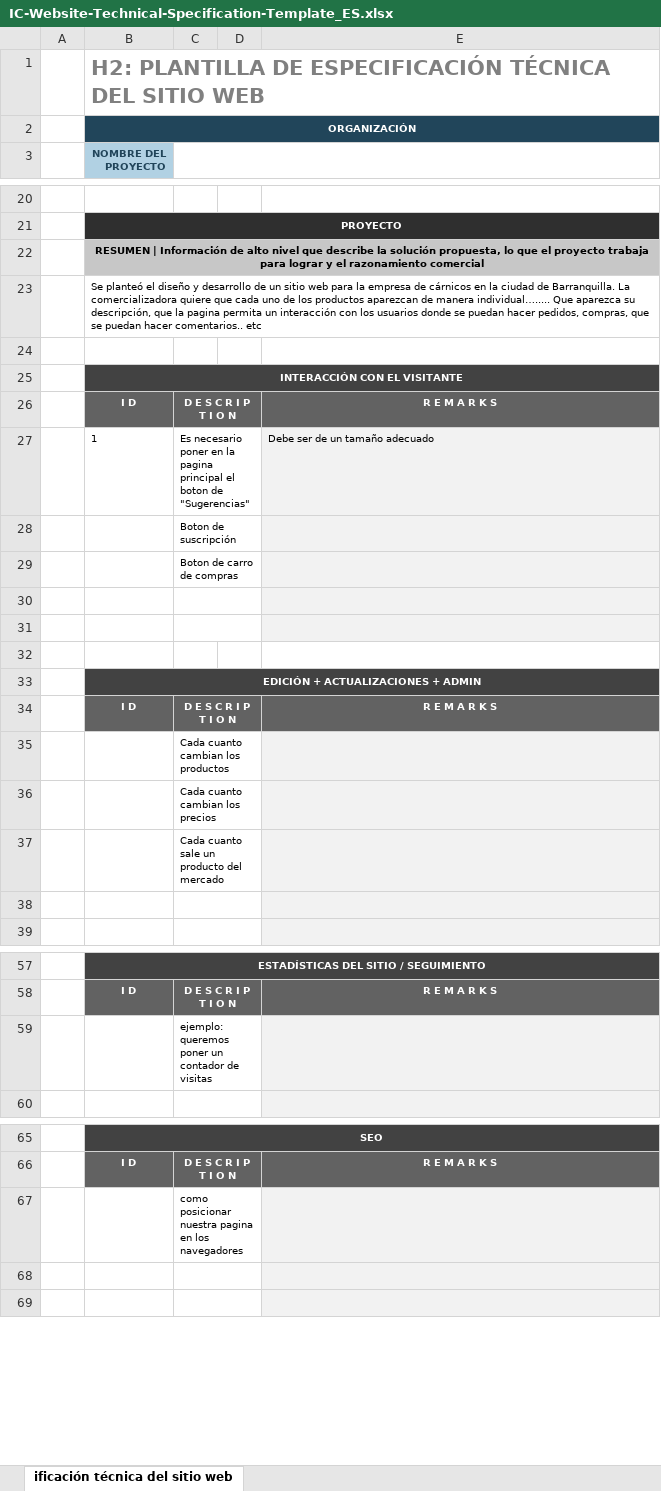
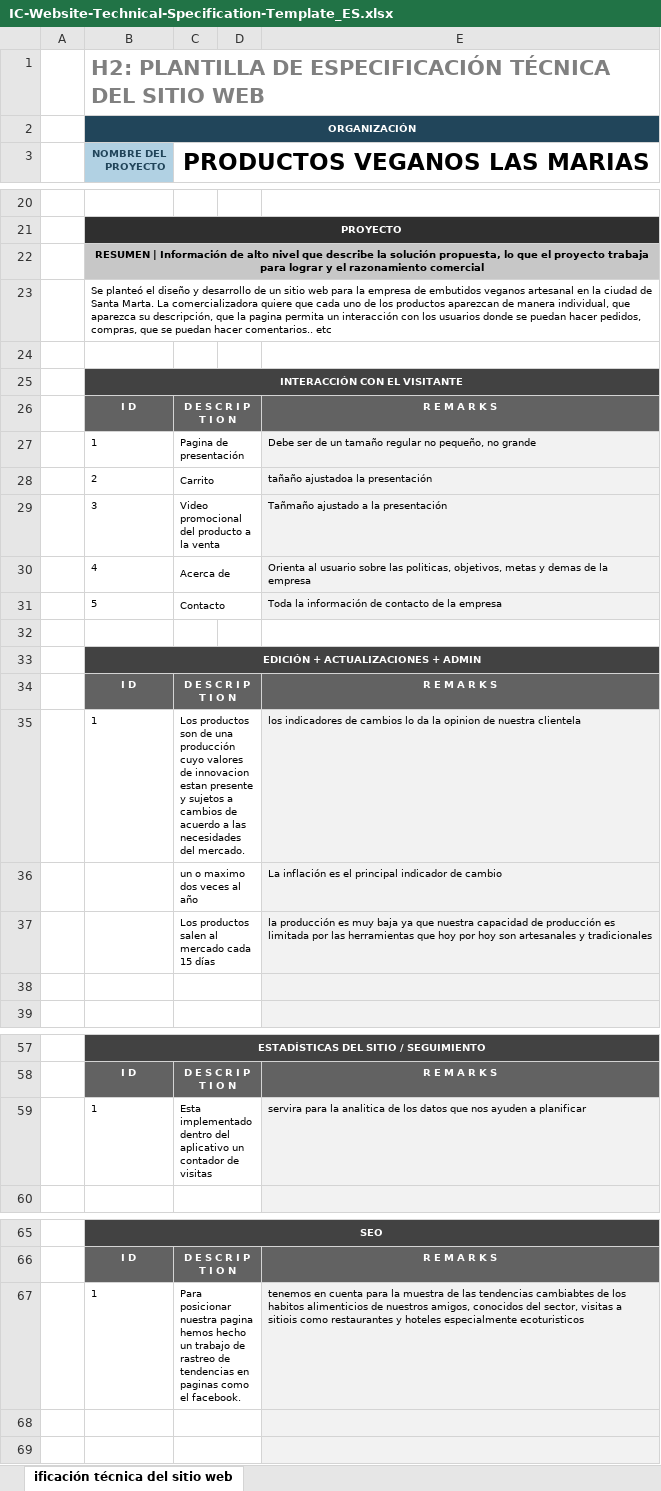
Before and after one commit to jlhe8544-svg/repositoriotalentotech, an Excel workbook: IC-Website-Technical-Specification-Template_ES.xlsx, sheet ificación técnica del sitio web, drawn as a sheet; only a part is shown, gaps mark what is left out; values as stored, in another font and other column widths than the file's, no borders; removed rows and columns are numbered as before the commit, all else as after; the diff covers the shown part only; the diff names each change by its address in the sheet, - before the commit and + after, or states it on an @@ line.

Commit message:
Aporte de evidencias del proyecto en el entregable

```diff
--- a/IC-Website-Technical-Specification-Template_ES.xlsx (sheet ificación técnica del sitio web)
+++ b/IC-Website-Technical-Specification-Template_ES.xlsx (sheet ificación técnica del sitio web)
-C3: (empty)
+C3: PRODUCTOS VEGANOS LAS MARIAS
-B23 (NOMBRE DEL PROYECTO): …empresa de cárnicos en la ciudad de Barranquilla. La comercializadora quiere que cada uno de los productos aparezcan de manera individual…..... Que aparezca su…
+B23 (NOMBRE DEL PROYECTO): …empresa de embutidos veganos artesanal en la ciudad de Santa Marta. La comercializadora quiere que cada uno de los productos aparezcan de manera individual, que aparezca su…
-row 27:  | 1 | Es necesario poner en la pagina principal el boton de "Sugerencias" |  | Debe ser de un tamaño adecuado
-row 28:  |  | Boton de suscripción
-row 29:  |  | Boton de carro de compras
-row 27: (empty)
+row 27:  | 1 | Pagina de presentación |  | Debe ser de un tamaño regular no pequeño, no grande
-row 28: (empty)
+row 28:  | 2 | Carrito |  | tañaño ajustadoa la presentación
+row 29:  | 3 | Video promocional del producto a la venta |  | Tañmaño ajustado a la presentación
+row 30:  | 4 | Acerca de |  | Orienta al usuario sobre las politicas, objetivos, metas y demas de la empresa
+row 31:  | 5 | Contacto |  | Toda la información de contacto de la empresa
-row 35:  |  | Cada cuanto cambian los productos
-row 36:  |  | Cada cuanto cambian los precios
-row 37:  |  | Cada cuanto sale un producto del mercado
+row 35:  | 1 | Los productos son de una producción cuyo valores de innovacion estan presente y sujetos a cambios de acuerdo a las necesidades del mercado. |  | los indicadores de cambios lo da la opinion de nuestra clientela
+row 36:  |  | un o maximo dos veces al año |  | La inflación es el principal indicador de cambio
+row 37:  |  | Los productos salen al mercado cada 15 días |  | la producción es muy baja ya que nuestra capacidad de producción es limitada por las herramientas que hoy por hoy son artesanales y tradicionales
-row 59:  |  | ejemplo: queremos poner un contador de visitas
+row 59:  | 1 | Esta implementado dentro del aplicativo un contador de visitas |  | servira para la analitica de los datos que nos ayuden a planificar
-row 67:  |  | como posicionar nuestra pagina en los navegadores
+row 67:  | 1 | Para posicionar nuestra pagina hemos hecho un trabajo de rastreo de tendencias en paginas como el facebook. |  | tenemos en cuenta para la muestra de las tendencias cambiabtes de los habitos alimenticios de nuestros amigos, conocidos del sector, visitas a sitiois como restaurantes y hoteles especialmente ecoturisticos
```
Also changed, not shown: 16 added rows, 16 removed rows, 12 edited cells and merged cells elsewhere in this sheet, 1 other file.
